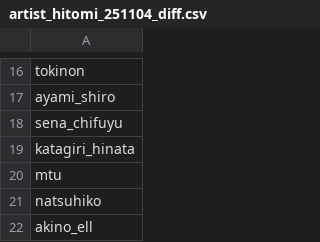
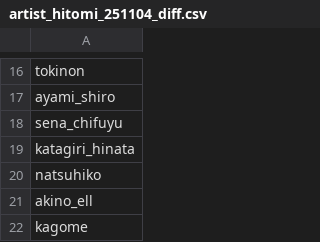
Before and after one commit to Zhirong641/PythonScripts, a CSV file: csv/artist_hitomi_251104_diff.csv, drawn as a sheet; only a part is shown, gaps mark what is left out; the shorter side is filled out with more unchanged rows.

```diff
--- a/csv/artist_hitomi_251104_diff.csv
+++ b/csv/artist_hitomi_251104_diff.csv
@@ -19,3 +19,2 @@ sena_chifuyu
 katagiri_hinata
-mtu
 natsuhiko
```
Also changed, not shown: csv/alias.csv, csv/artist_hitomi.csv, 6 other files.
